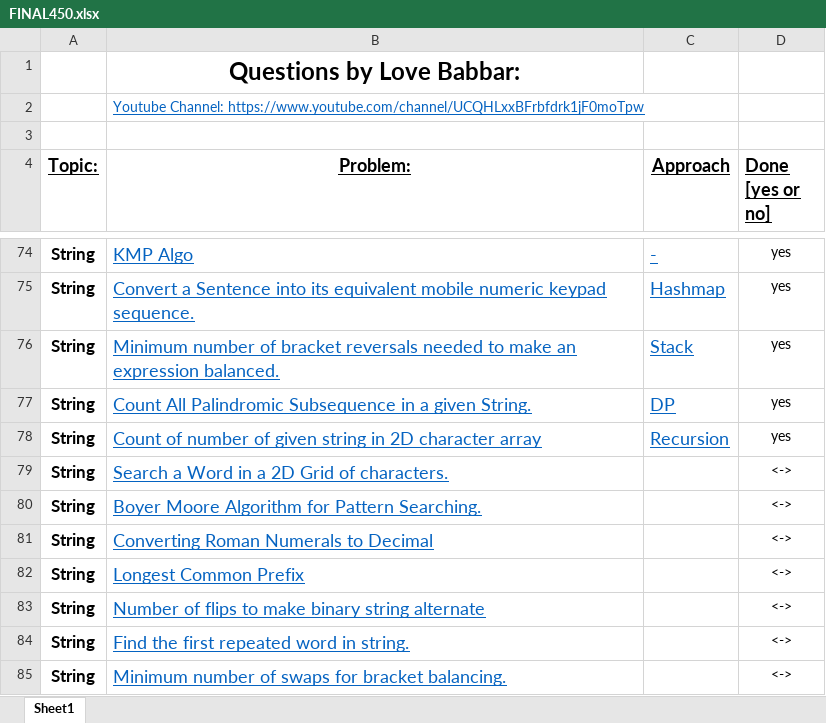
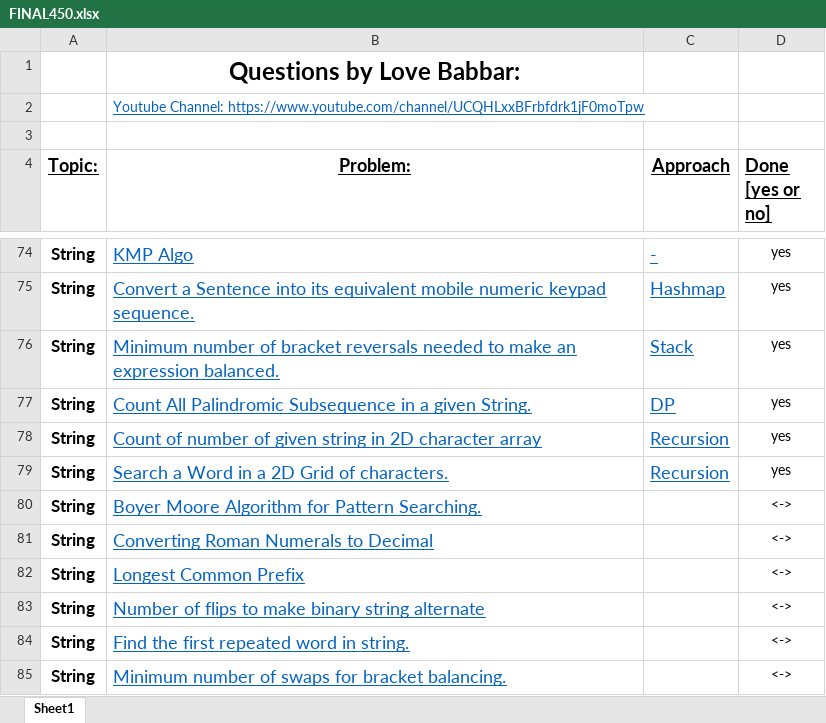
Before and after one commit to VishalGhai/Final-450, an Excel workbook: FINAL450.xlsx, sheet Sheet1, drawn as a sheet; only a part is shown, gaps mark what is left out; values as stored, in another font and other column widths than the file's, no borders; the diff names each change by its address in the sheet, - before the commit and + after, or states it on an @@ line.

```diff
--- a/FINAL450.xlsx (sheet Sheet1)
+++ b/FINAL450.xlsx (sheet Sheet1)
-C79 (Approach): (empty)
+C79 (Approach): Recursion
-D79 (Done [yes or no]): <->
+D79 (Done [yes or no]): yes
```
Also changed, not shown: 1 other file.
